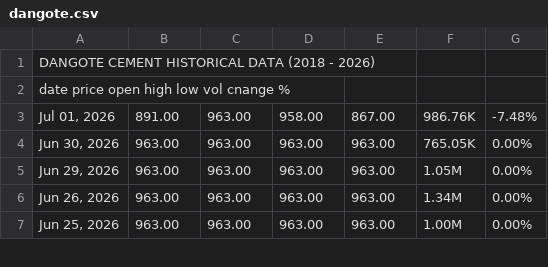
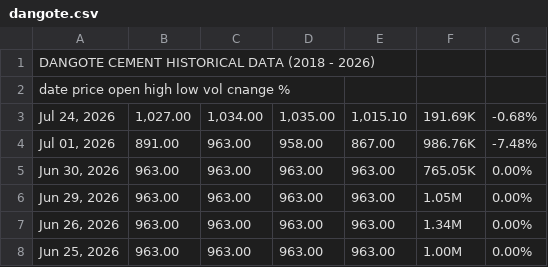
Before and after one commit to temideeone/nigerian-stock-ai, a CSV file: data/raw/cement/dangote.csv, drawn as a sheet; only a part is shown.

```diff
--- a/data/raw/cement/dangote.csv
+++ b/data/raw/cement/dangote.csv
@@ -2,2 +2,3 @@ DANGOTE CEMENT HISTORICAL DATA (2018 - 2026)
 date            price    open    high    low    vol      cnange %
+Jul 24, 2026	1,027.00	1,034.00	1,035.00	1,015.10	191.69K	-0.68%
 Jul 01, 2026	891.00	963.00	958.00	867.00	986.76K	-7.48%
```
Also changed, not shown: data/raw/banking/firstholding.csv, data/raw/banking/gtco.csv, 16 other files.
